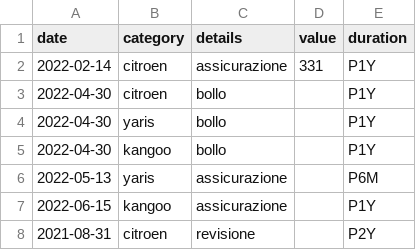
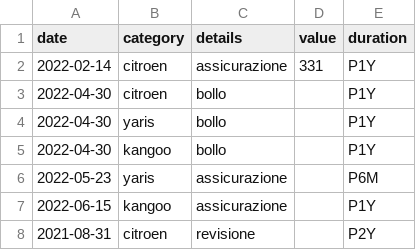
Before and after one commit to trasparente/time, a CSV file: _data/time.csv, drawn as a sheet; only a part is shown.

Commit message:
Edit document

```diff
--- a/_data/time.csv
+++ b/_data/time.csv
@@ -5,3 +5,3 @@ date,category,details,value,duration
 2022-04-30,kangoo,bollo,,P1Y
-2022-05-13,yaris,assicurazione,,P6M
+2022-05-23,yaris,assicurazione,,P6M
 2022-06-15,kangoo,assicurazione,,P1Y
```
